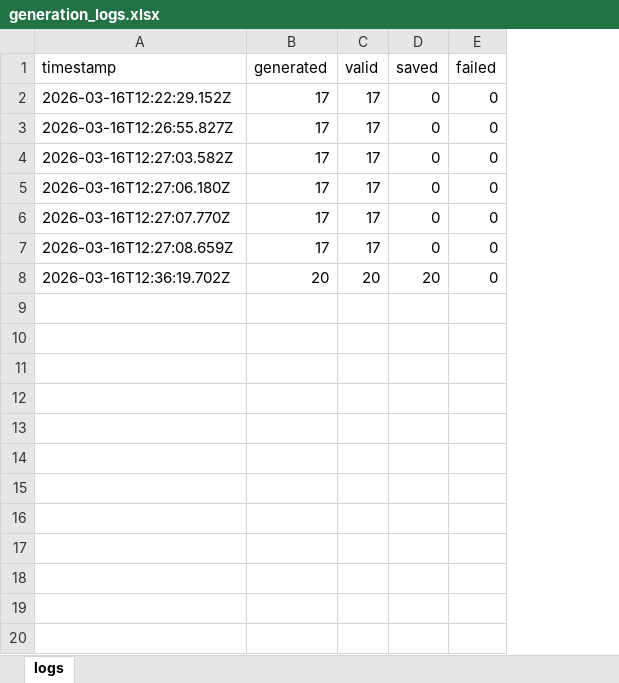
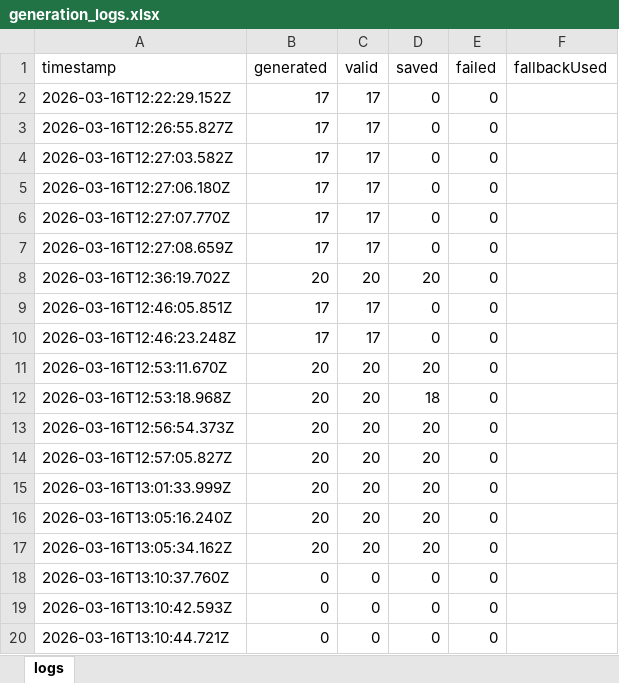
Before and after one commit to suparatjaroenpitak/Exam---2569, an Excel workbook: data/generation_logs.xlsx, sheet logs, drawn as a sheet; only a part is shown; values as stored, in another font and other column widths than the file's, no borders; the diff covers the shown part only; the diff names each change by its address in the sheet, - before the commit and + after, or states it on an @@ line.

```diff
--- a/data/generation_logs.xlsx (sheet logs)
+++ b/data/generation_logs.xlsx (sheet logs)
+column F (fallbackUsed), empty
+row 9: 2026-03-16T12:46:05.851Z | 17 | 17 | 0 | 0
+row 10: 2026-03-16T12:46:23.248Z | 17 | 17 | 0 | 0
+row 11: 2026-03-16T12:53:11.670Z | 20 | 20 | 20 | 0
+row 12: 2026-03-16T12:53:18.968Z | 20 | 20 | 18 | 0
+row 13: 2026-03-16T12:56:54.373Z | 20 | 20 | 20 | 0
+row 14: 2026-03-16T12:57:05.827Z | 20 | 20 | 20 | 0
+row 15: 2026-03-16T13:01:33.999Z | 20 | 20 | 20 | 0
+row 16: 2026-03-16T13:05:16.240Z | 20 | 20 | 20 | 0
+row 17: 2026-03-16T13:05:34.162Z | 20 | 20 | 20 | 0
+row 18: 2026-03-16T13:10:37.760Z | 0 | 0 | 0 | 0
+row 19: 2026-03-16T13:10:42.593Z | 0 | 0 | 0 | 0
+row 20: 2026-03-16T13:10:44.721Z | 0 | 0 | 0 | 0
```
Also changed, not shown: 19 added rows elsewhere in this sheet, data/questions.xlsx, data/questions_backup.xlsx, 31 other files.
